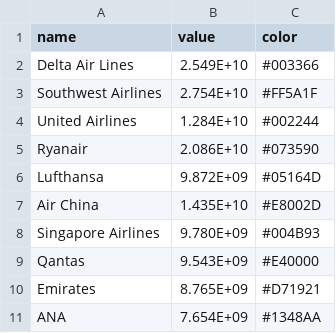
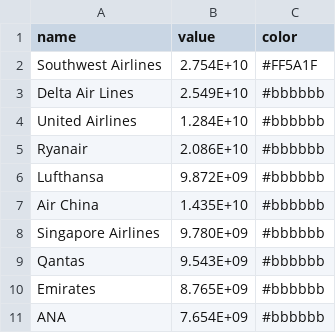
Before and after one commit to ezesiza/theworldincharts, a CSV file: assets/datasets/airlines.csv, drawn as a sheet.

```diff
--- a/assets/datasets/airlines.csv
+++ b/assets/datasets/airlines.csv
@@ -1,11 +1,11 @@
 name,value,color
-Delta Air Lines,2.549E+10,#003366
 Southwest Airlines,2.754E+10,#FF5A1F
-United Airlines,1.284E+10,#002244
-Ryanair,2.086E+10,#073590
-Lufthansa,9.872E+09,#05164D
-Air China,1.435E+10,#E8002D
-Singapore Airlines,9.780E+09,#004B93
-Qantas,9.543E+09,#E40000
-Emirates,8.765E+09,#D71921
-ANA,7.654E+09,#1348AA
+Delta Air Lines,2.549E+10,#bbbbbb
+United Airlines,1.284E+10,#bbbbbb
+Ryanair,2.086E+10,#bbbbbb
+Lufthansa,9.872E+09,#bbbbbb
+Air China,1.435E+10,#bbbbbb
+Singapore Airlines,9.780E+09,#bbbbbb
+Qantas,9.543E+09,#bbbbbb
+Emirates,8.765E+09,#bbbbbb
+ANA,7.654E+09,#bbbbbb
```
Also changed, not shown: assets/datasets/automotive.csv, assets/datasets/biotech.csv, 13 other files.
